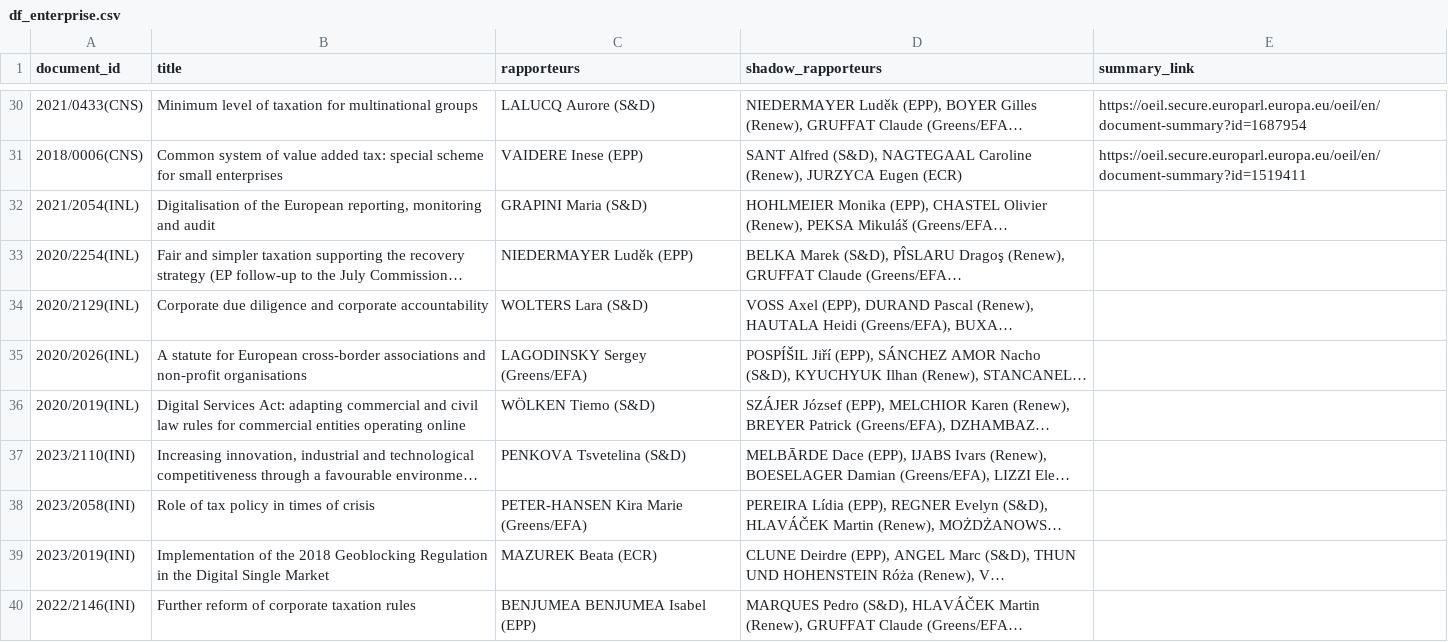
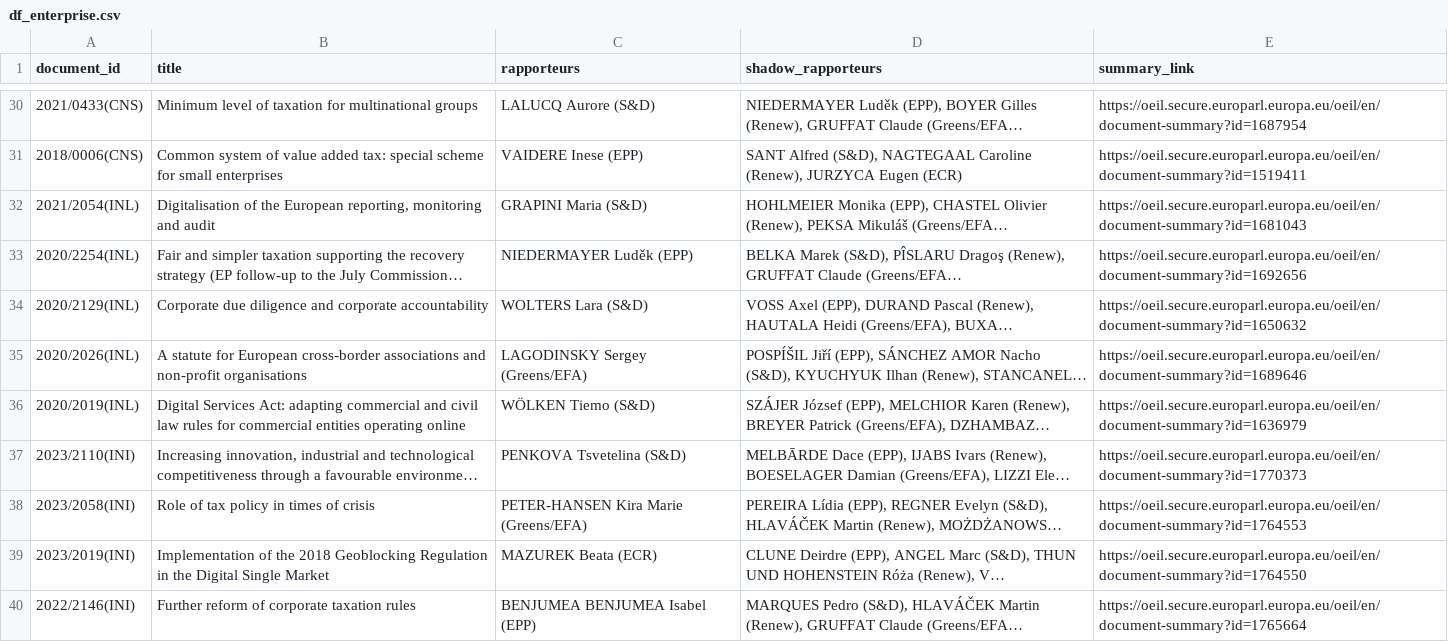
Before and after one commit to CarolineMortensen/Group_project_CSS, a CSV file: df_enterprise.csv, drawn as a sheet; only a part is shown, gaps mark what is left out; long unchanged cells end in …; the diff covers the shown part only; the diff names each change by its address in the sheet, - before the commit and + after, or states it on an @@ line.

```diff
--- a/df_enterprise.csv
+++ b/df_enterprise.csv
-E32 (summary_link): (empty)
+E32 (summary_link): https://oeil.secure.europarl.europa.eu/oeil/en/document-summary?id=1681043
-E33 (summary_link): (empty)
+E33 (summary_link): https://oeil.secure.europarl.europa.eu/oeil/en/document-summary?id=1692656
-E34 (summary_link): (empty)
+E34 (summary_link): https://oeil.secure.europarl.europa.eu/oeil/en/document-summary?id=1650632
-E35 (summary_link): (empty)
+E35 (summary_link): https://oeil.secure.europarl.europa.eu/oeil/en/document-summary?id=1689646
-E36 (summary_link): (empty)
+E36 (summary_link): https://oeil.secure.europarl.europa.eu/oeil/en/document-summary?id=1636979
-E37 (summary_link): (empty)
+E37 (summary_link): https://oeil.secure.europarl.europa.eu/oeil/en/document-summary?id=1770373
-E38 (summary_link): (empty)
+E38 (summary_link): https://oeil.secure.europarl.europa.eu/oeil/en/document-summary?id=1764553
-E39 (summary_link): (empty)
+E39 (summary_link): https://oeil.secure.europarl.europa.eu/oeil/en/document-summary?id=1764550
-E40 (summary_link): (empty)
+E40 (summary_link): https://oeil.secure.europarl.europa.eu/oeil/en/document-summary?id=1765664
```
Also changed, not shown: 10 edited cells elsewhere in this file, df_agri.csv, df_environmental.csv, 7 other files.
